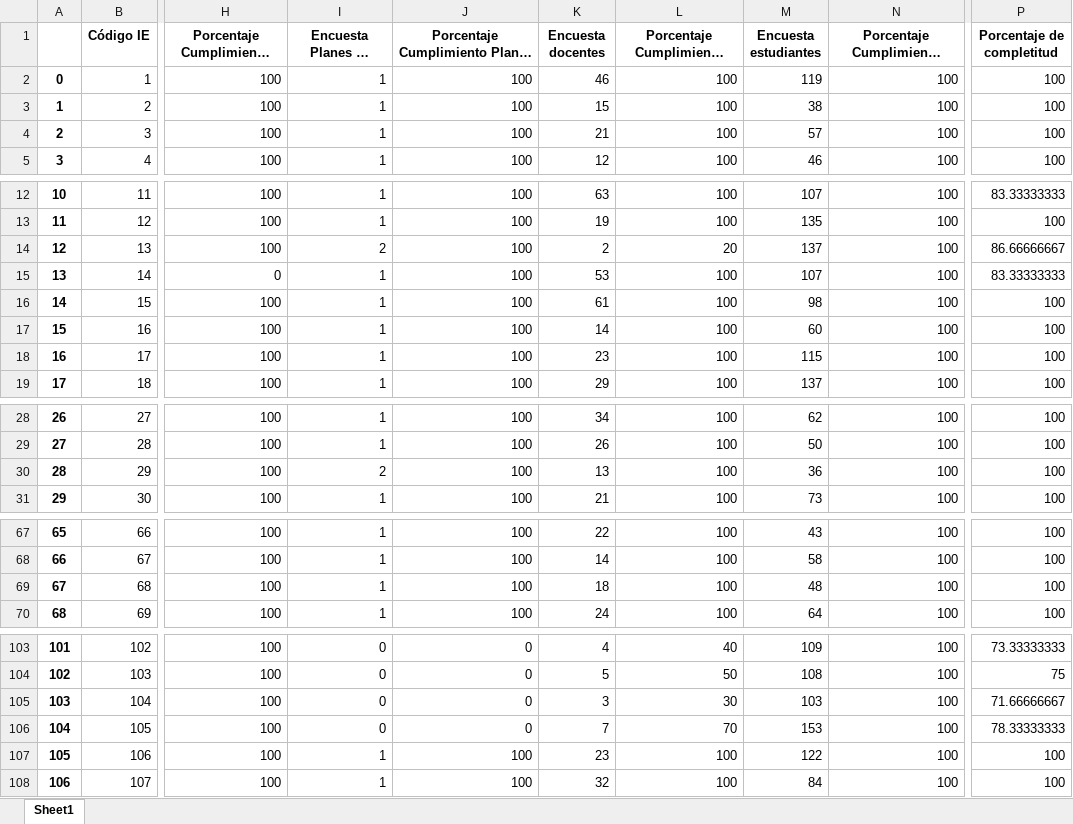
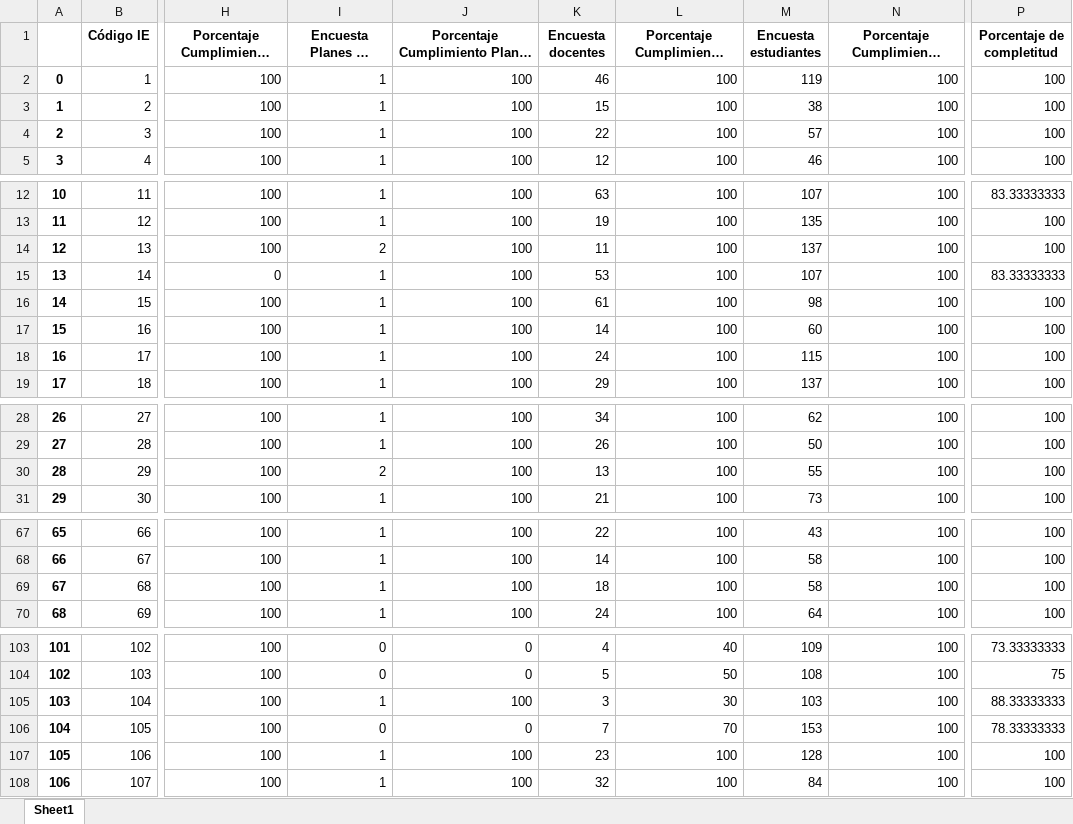
Before and after one commit to Grupo-Informatica-Educativa/CFK2022, an Excel workbook: data/descargables/Instrumentos_DetalleCFK.xlsx, sheet Sheet1, drawn as a sheet; only a part is shown, gaps mark what is left out; long unchanged cells end in …; values as stored, in another font and other column widths than the file's, no borders; the diff covers the shown part only; the diff names each change by its address in the sheet, - before the commit and + after, or states it on an @@ line.

```diff
--- a/data/descargables/Instrumentos_DetalleCFK.xlsx (sheet Sheet1)
+++ b/data/descargables/Instrumentos_DetalleCFK.xlsx (sheet Sheet1)
-K4 (Encuesta docentes): 21
+K4 (Encuesta docentes): 22
-K14 (Encuesta docentes): 2
+K14 (Encuesta docentes): 11
-L14 (Porcentaje Cumplimiento Docentes): 20
+L14 (Porcentaje Cumplimiento Docentes): 100
-P14 (Porcentaje de completitud): 86.66666667
+P14 (Porcentaje de completitud): 100
-K18 (Encuesta docentes): 23
+K18 (Encuesta docentes): 24
-M30 (Encuesta estudiantes): 36
+M30 (Encuesta estudiantes): 55
-M69 (Encuesta estudiantes): 48
+M69 (Encuesta estudiantes): 58
-I105 (Encuesta Planes de estudio): 0
+I105 (Encuesta Planes de estudio): 1
-J105: 0
+J105: 100
-P105 (Porcentaje de completitud): 71.66666667
+P105 (Porcentaje de completitud): 88.33333333
-M107 (Encuesta estudiantes): 122
+M107 (Encuesta estudiantes): 128
```
Also changed, not shown: 2 edited cells elsewhere in this sheet, data/descargables/DirectivosCFK.xlsx, data/descargables/InstrumentosCFK.xlsx, 13 other files.
